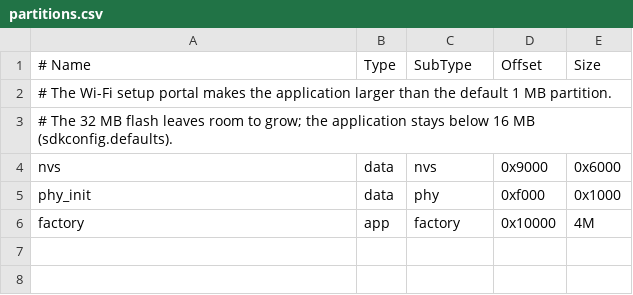
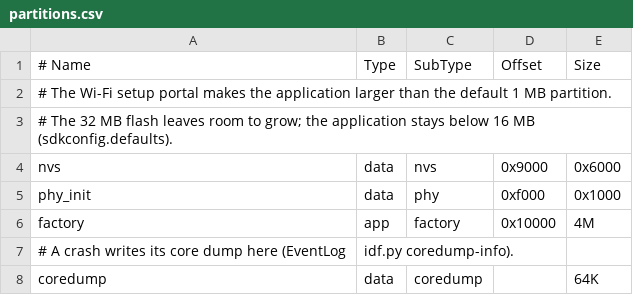
Before and after one commit to huseyinkozan/astronomical-watch, a CSV file: partitions.csv, drawn as a sheet.

```diff
--- a/partitions.csv
+++ b/partitions.csv
@@ -6 +6,3 @@ phy_init, data, phy,     0xf000,  0x1000
 factory,  app,  factory, 0x10000, 4M
+# A crash writes its core dump here (EventLog, idf.py coredump-info).
+coredump, data, coredump, ,       64K
```
Also changed, not shown: 26 other files.
